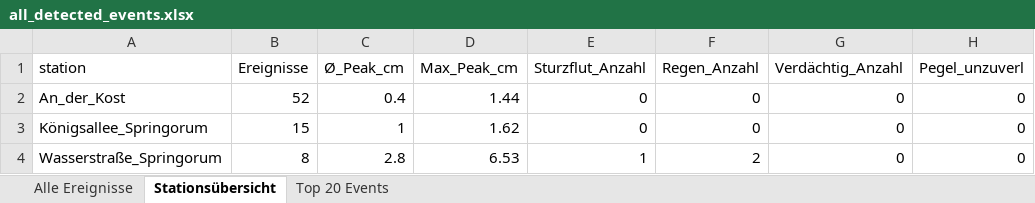
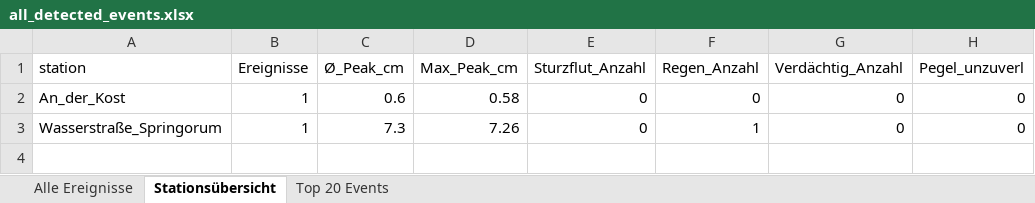
Before and after one commit to anihot/SCIU_THALESruhr, an Excel workbook: data/output/all_detected_events.xlsx, sheet Stationsübersicht, drawn as a sheet; values as stored, in another font and other column widths than the file's, no borders; table styles not drawn; removed rows and columns are numbered as before the commit, all else as after; the diff names each change by its address in the sheet, - before the commit and + after, or states it on an @@ line.

```diff
--- a/data/output/all_detected_events.xlsx (sheet Stationsübersicht)
+++ b/data/output/all_detected_events.xlsx (sheet Stationsübersicht)
-B2 (Ereignisse): 52
+B2 (Ereignisse): 1
-C2 (Ø_Peak_cm): 0.4
+C2 (Ø_Peak_cm): 0.6
-D2 (Max_Peak_cm): 1.44
+D2 (Max_Peak_cm): 0.58
-row 3: Königsallee_Springorum | 15 | 1 | 1.62 | 0 | 0 | 0 | 0
-B3 (Ereignisse): 8
+B3 (Ereignisse): 1
-C3 (Ø_Peak_cm): 2.8
+C3 (Ø_Peak_cm): 7.3
-D3 (Max_Peak_cm): 6.53
+D3 (Max_Peak_cm): 7.26
-E3 (Sturzflut_Anzahl): 1
+E3 (Sturzflut_Anzahl): 0
-F3 (Regen_Anzahl): 2
+F3 (Regen_Anzahl): 1
```
Also changed, not shown: sheet Alle Ereignisse, sheet Top 20 Events, 41 other files.
